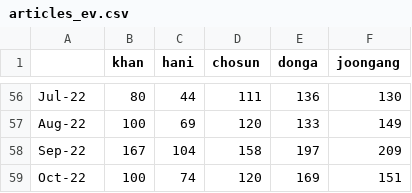
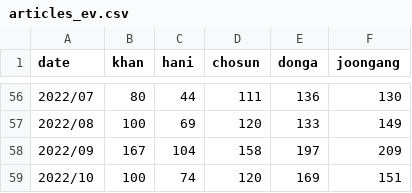
Before and after one commit to 2hyunie/qmss_thesis, a CSV file: Datasets/raw/articles_ev.csv, drawn as a sheet; only a part is shown, gaps mark what is left out; the diff covers the shown part only; the diff names each change by its address in the sheet, - before the commit and + after, or states it on an @@ line.

```diff
--- a/Datasets/raw/articles_ev.csv
+++ b/Datasets/raw/articles_ev.csv
-A1: (empty)
+A1: date
-A56 (date): Jul-22
+A56 (date): 2022/07
-A57 (date): Aug-22
+A57 (date): 2022/08
-A58 (date): Sep-22
+A58 (date): 2022/09
-A59 (date): Oct-22
+A59 (date): 2022/10
```
Also changed, not shown: 54 edited cells elsewhere in this file, 1 other file.
